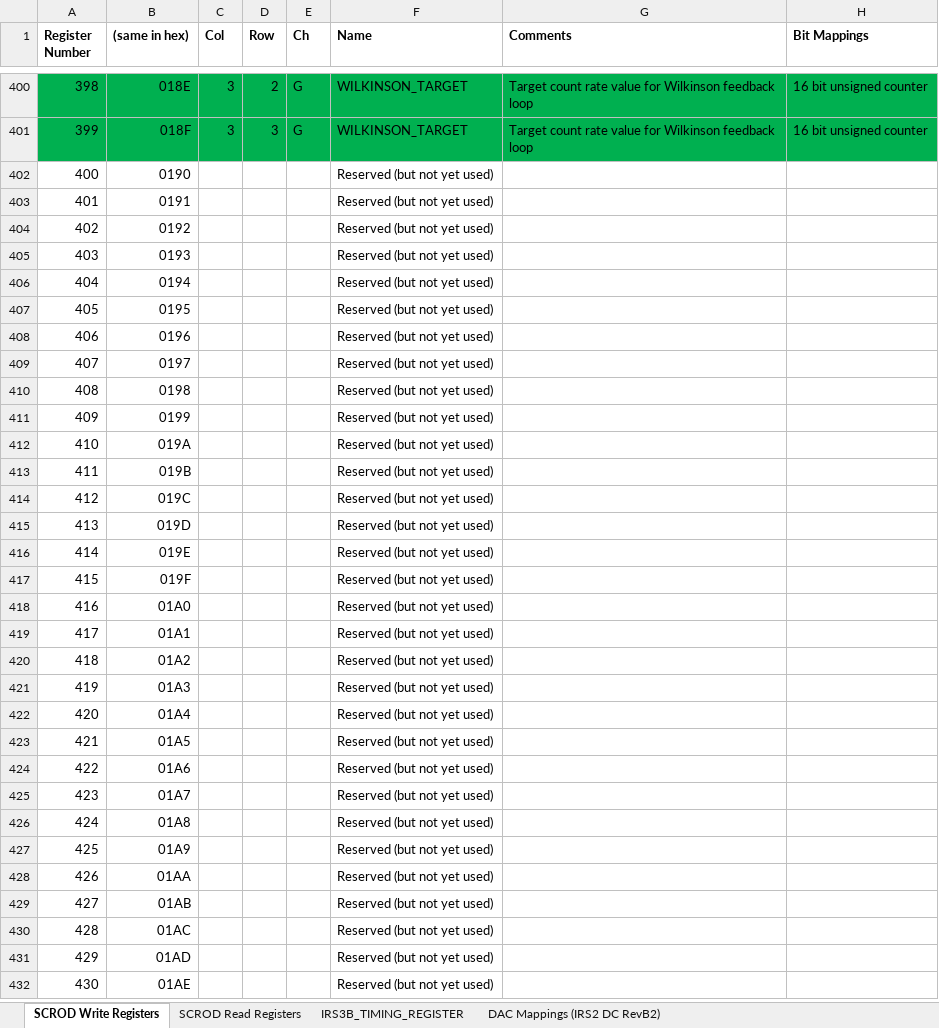
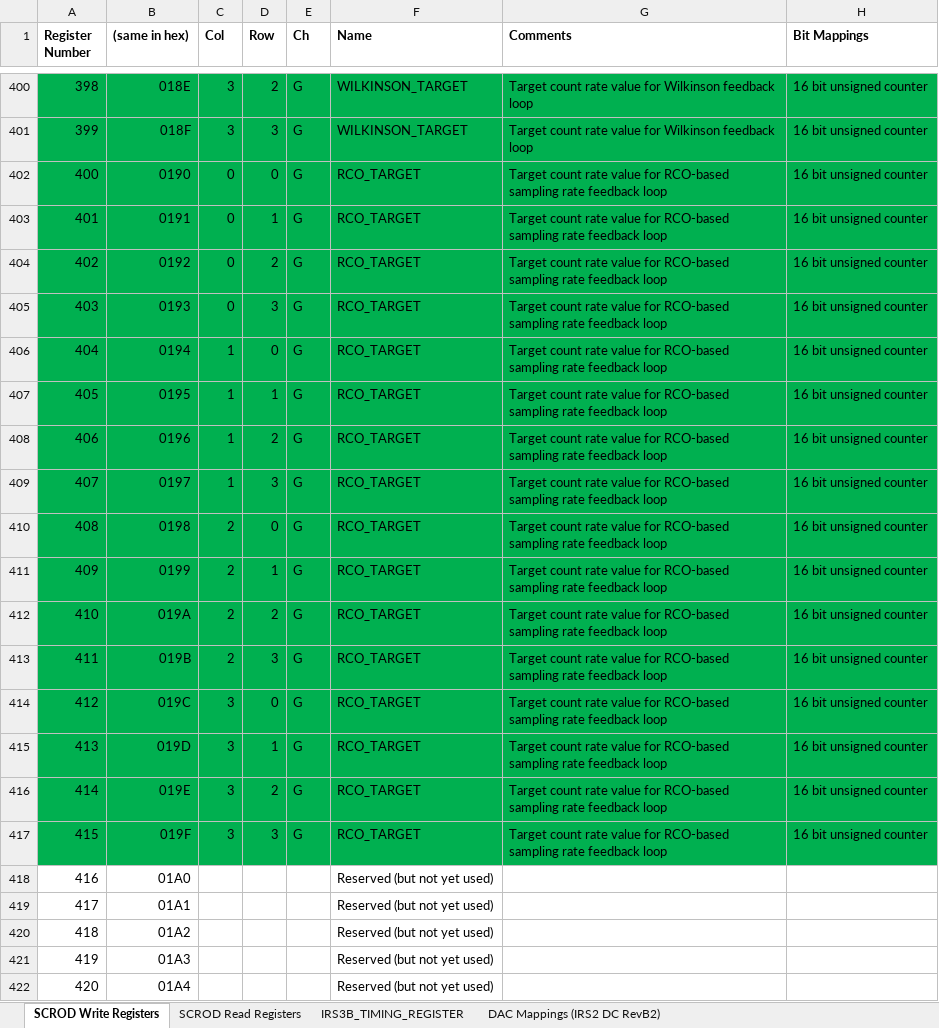
Before and after one commit to mzandrew/idlab-scrod, an Excel workbook: SCROD-boardstack/iTOP/IRS3B_CRT/contrib/register_map.xlsx, sheet SCROD Write Registers, drawn as a sheet; only a part is shown, gaps mark what is left out; the shorter side is filled out with more unchanged rows; values as stored, in another font and other column widths than the file's, no borders; the diff names each change by its address in the sheet, - before the commit and + after, or states it on an @@ line.

Commit message:
Updates to the register spreadsheet

```diff
--- a/SCROD-boardstack/iTOP/IRS3B_CRT/contrib/register_map.xlsx (sheet SCROD Write Registers)
+++ b/SCROD-boardstack/iTOP/IRS3B_CRT/contrib/register_map.xlsx (sheet SCROD Write Registers)
-A402:H417 fill: none
+A402:H417 fill: #00B050
-C402:C405 (Col): (empty)
+C402:C405 (Col): 0
-D402 (Row): (empty)
+D402 (Row): 0
-E402:E417 (Ch): (empty)
+E402:E417 (Ch): G
-F402:F417 (Name): Reserved (but not yet used)
+F402:F417 (Name): RCO_TARGET
-G402:G417 (Comments): (empty)
+G402:G417 (Comments): Target count rate value for RCO-based sampling rate feedback loop
-H402:H417 (Bit Mappings): (empty)
+H402:H417 (Bit Mappings): 16 bit unsigned counter
-D403 (Row): (empty)
+D403 (Row): 1
-D404 (Row): (empty)
+D404 (Row): 2
-D405 (Row): (empty)
+D405 (Row): 3
-C406:C409 (Col): (empty)
+C406:C409 (Col): 1
-D406 (Row): (empty)
+D406 (Row): 0
-D407 (Row): (empty)
+D407 (Row): 1
-D408 (Row): (empty)
+D408 (Row): 2
-D409 (Row): (empty)
+D409 (Row): 3
-C410:C413 (Col): (empty)
+C410:C413 (Col): 2
-D410 (Row): (empty)
+D410 (Row): 0
-D411 (Row): (empty)
+D411 (Row): 1
-D412 (Row): (empty)
+D412 (Row): 2
-D413 (Row): (empty)
+D413 (Row): 3
-C414:C417 (Col): (empty)
+C414:C417 (Col): 3
-D414 (Row): (empty)
+D414 (Row): 0
-D415 (Row): (empty)
+D415 (Row): 1
-D416 (Row): (empty)
+D416 (Row): 2
-D417 (Row): (empty)
+D417 (Row): 3
```
Also changed, not shown: sheet SCROD Read Registers.
